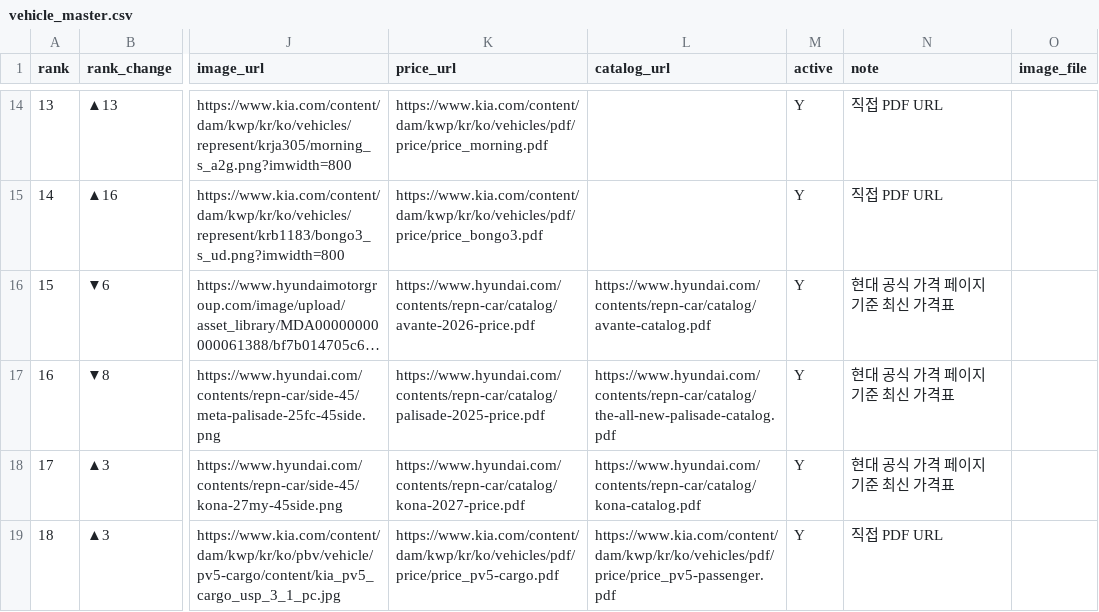
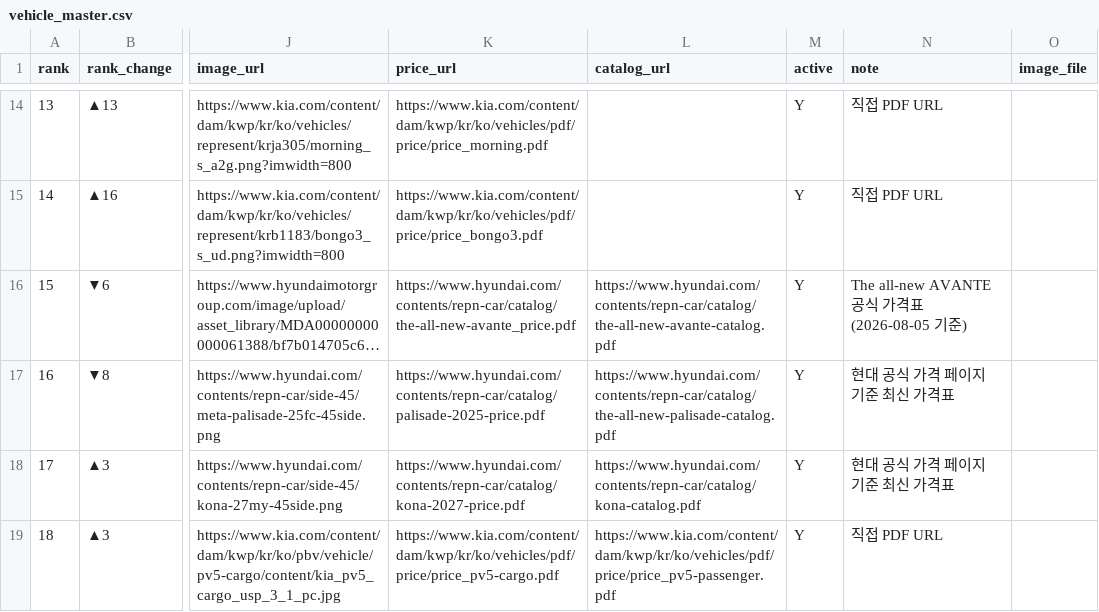
Before and after one commit to talgpro1-art/youngman-helper, a CSV file: vehicle_master.csv, drawn as a sheet; only a part is shown, gaps mark what is left out; long unchanged cells end in …; the diff names each change by its address in the sheet, - before the commit and + after, or states it on an @@ line.

Commit message:
Update Avante to all-new official price list

```diff
--- a/vehicle_master.csv
+++ b/vehicle_master.csv
-K16 (price_url): https://www.hyundai.com/contents/repn-car/catalog/avante-2026-price.pdf
+K16 (price_url): https://www.hyundai.com/contents/repn-car/catalog/the-all-new-avante_price.pdf
-L16 (catalog_url): https://www.hyundai.com/contents/repn-car/catalog/avante-catalog.pdf
+L16 (catalog_url): https://www.hyundai.com/contents/repn-car/catalog/the-all-new-avante-catalog.pdf
-N16 (note): 현대 공식 가격 페이지 기준 최신 가격표
+N16 (note): The all-new AVANTE 공식 가격표(2026-08-05 기준)
```
